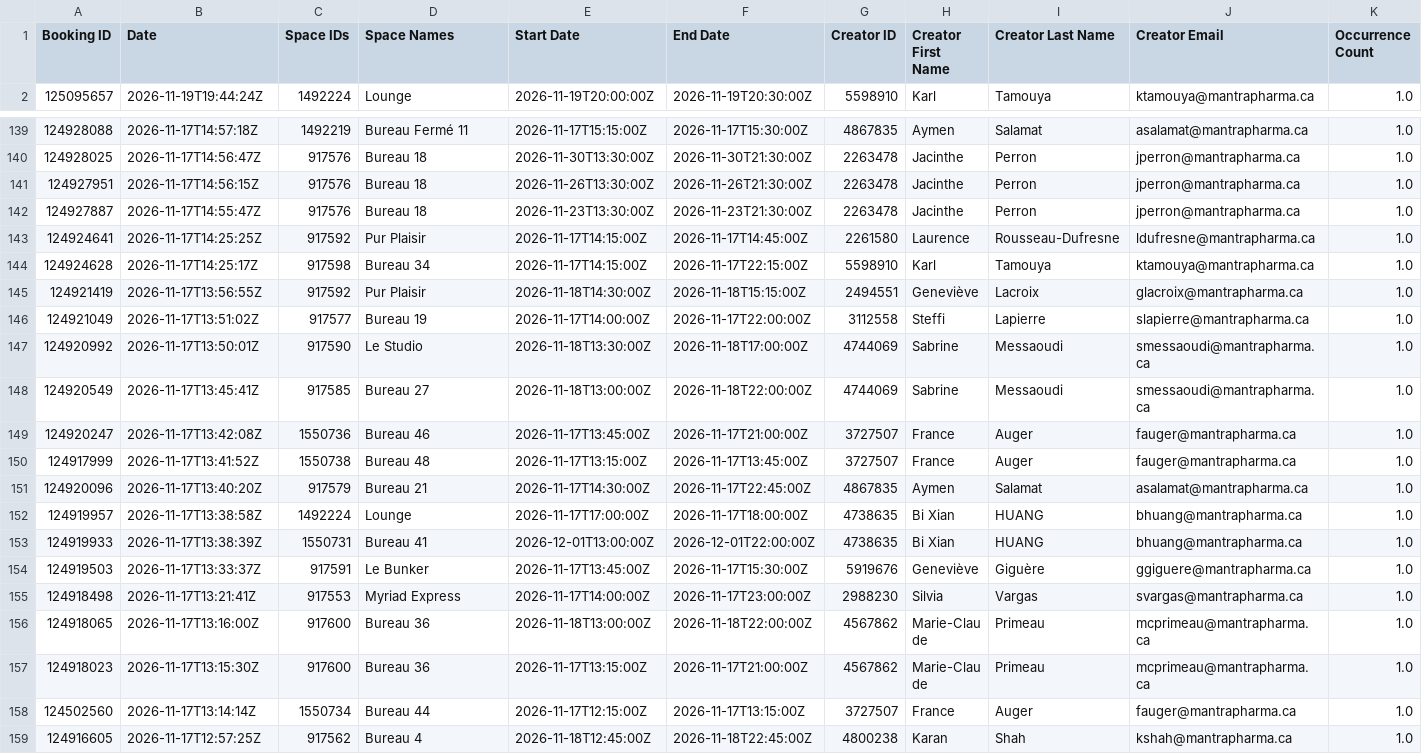
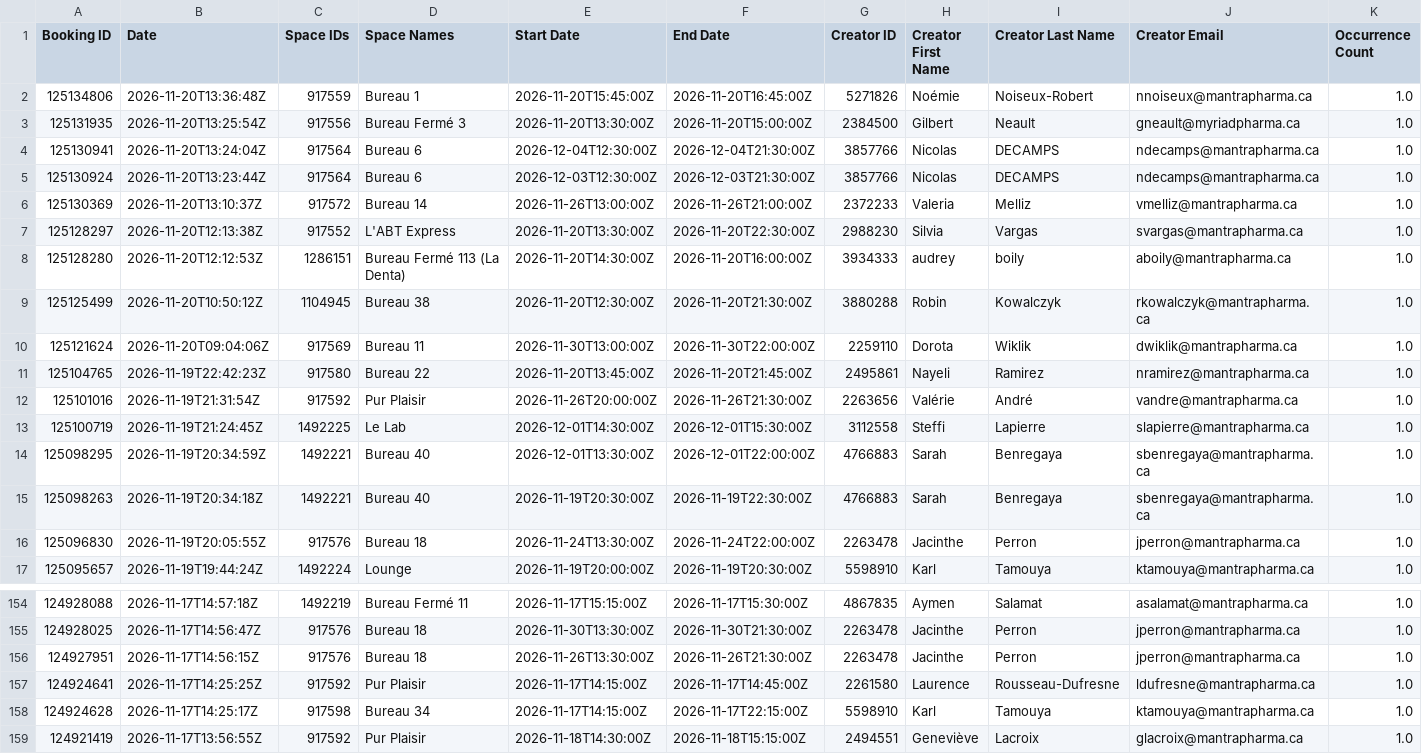
Before and after one commit to FrederickProvost/Presence_Skedda, a CSV file: Presence_Skedda.csv, drawn as a sheet; only a part is shown, gaps mark what is left out; the shorter side is filled out with more unchanged rows; removed rows and columns are numbered as before the commit, all else as after; rows hold the shown columns only; the diff names each change by its address in the sheet, - before the commit and + after, or states it on an @@ line.

```diff
--- a/Presence_Skedda.csv
+++ b/Presence_Skedda.csv
+row 2: 125134806 | 2026-11-20T13:36:48Z | 917559 | Bureau 1 | 2026-11-20T15:45:00Z | 2026-11-20T16:45:00Z | 5271826 | Noémie | Noiseux-Robert | nnoiseux@mantrapharma.ca | 1.0
+row 3: 125131935 | 2026-11-20T13:25:54Z | 917556 | Bureau Fermé 3 | 2026-11-20T13:30:00Z | 2026-11-20T15:00:00Z | 2384500 | Gilbert | Neault | gneault@myriadpharma.ca | 1.0
+row 4: 125130941 | 2026-11-20T13:24:04Z | 917564 | Bureau 6 | 2026-12-04T12:30:00Z | 2026-12-04T21:30:00Z | 3857766 | Nicolas | DECAMPS | ndecamps@mantrapharma.ca | 1.0
+row 5: 125130924 | 2026-11-20T13:23:44Z | 917564 | Bureau 6 | 2026-12-03T12:30:00Z | 2026-12-03T21:30:00Z | 3857766 | Nicolas | DECAMPS | ndecamps@mantrapharma.ca | 1.0
+row 6: 125130369 | 2026-11-20T13:10:37Z | 917572 | Bureau 14 | 2026-11-26T13:00:00Z | 2026-11-26T21:00:00Z | 2372233 | Valeria | Melliz | vmelliz@mantrapharma.ca | 1.0
+row 7: 125128297 | 2026-11-20T12:13:38Z | 917552 | L'ABT Express | 2026-11-20T13:30:00Z | 2026-11-20T22:30:00Z | 2988230 | Silvia | Vargas | svargas@mantrapharma.ca | 1.0
+row 8: 125128280 | 2026-11-20T12:12:53Z | 1286151 | Bureau Fermé 113 (La Denta) | 2026-11-20T14:30:00Z | 2026-11-20T16:00:00Z | 3934333 | audrey | boily | aboily@mantrapharma.ca | 1.0
+row 9: 125125499 | 2026-11-20T10:50:12Z | 1104945 | Bureau 38 | 2026-11-20T12:30:00Z | 2026-11-20T21:30:00Z | 3880288 | Robin | Kowalczyk | rkowalczyk@mantrapharma.ca | 1.0
+row 10: 125121624 | 2026-11-20T09:04:06Z | 917569 | Bureau 11 | 2026-11-30T13:00:00Z | 2026-11-30T22:00:00Z | 2259110 | Dorota | Wiklik | dwiklik@mantrapharma.ca | 1.0
+row 11: 125104765 | 2026-11-19T22:42:23Z | 917580 | Bureau 22 | 2026-11-20T13:45:00Z | 2026-11-20T21:45:00Z | 2495861 | Nayeli | Ramirez | nramirez@mantrapharma.ca | 1.0
+row 12: 125101016 | 2026-11-19T21:31:54Z | 917592 | Pur Plaisir | 2026-11-26T20:00:00Z | 2026-11-26T21:30:00Z | 2263656 | Valérie | André | vandre@mantrapharma.ca | 1.0
+row 13: 125100719 | 2026-11-19T21:24:45Z | 1492225 | Le Lab | 2026-12-01T14:30:00Z | 2026-12-01T15:30:00Z | 3112558 | Steffi | Lapierre | slapierre@mantrapharma.ca | 1.0
+row 14: 125098295 | 2026-11-19T20:34:59Z | 1492221 | Bureau 40 | 2026-12-01T13:30:00Z | 2026-12-01T22:00:00Z | 4766883 | Sarah | Benregaya | sbenregaya@mantrapharma.ca | 1.0
+row 15: 125098263 | 2026-11-19T20:34:18Z | 1492221 | Bureau 40 | 2026-11-19T20:30:00Z | 2026-11-19T22:30:00Z | 4766883 | Sarah | Benregaya | sbenregaya@mantrapharma.ca | 1.0
+row 16: 125096830 | 2026-11-19T20:05:55Z | 917576 | Bureau 18 | 2026-11-24T13:30:00Z | 2026-11-24T22:00:00Z | 2263478 | Jacinthe | Perron | jperron@mantrapharma.ca | 1.0
-row 142: 124927887 | 2026-11-17T14:55:47Z | 917576 | Bureau 18 | 2026-11-23T13:30:00Z | 2026-11-23T21:30:00Z | 2263478 | Jacinthe | Perron | jperron@mantrapharma.ca | 1.0
```
